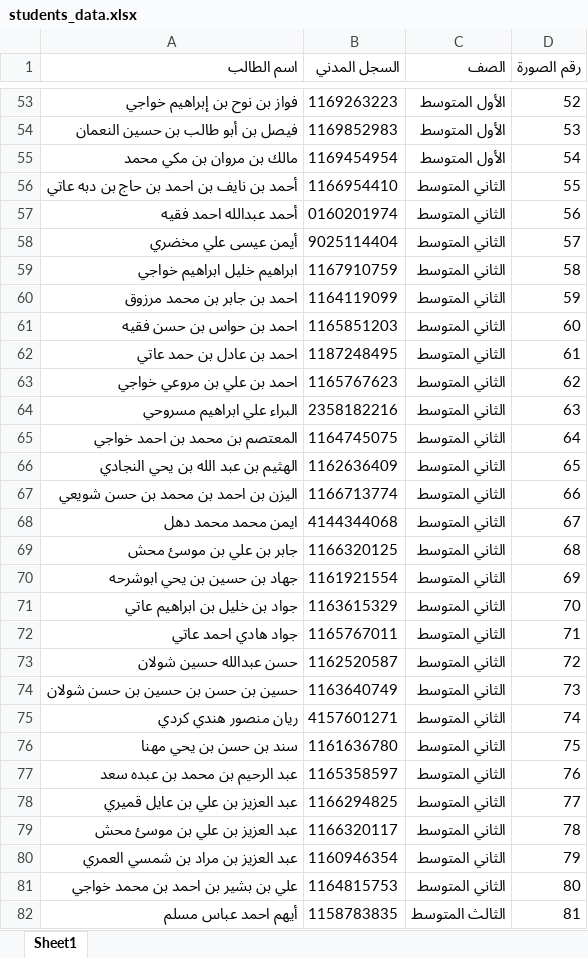
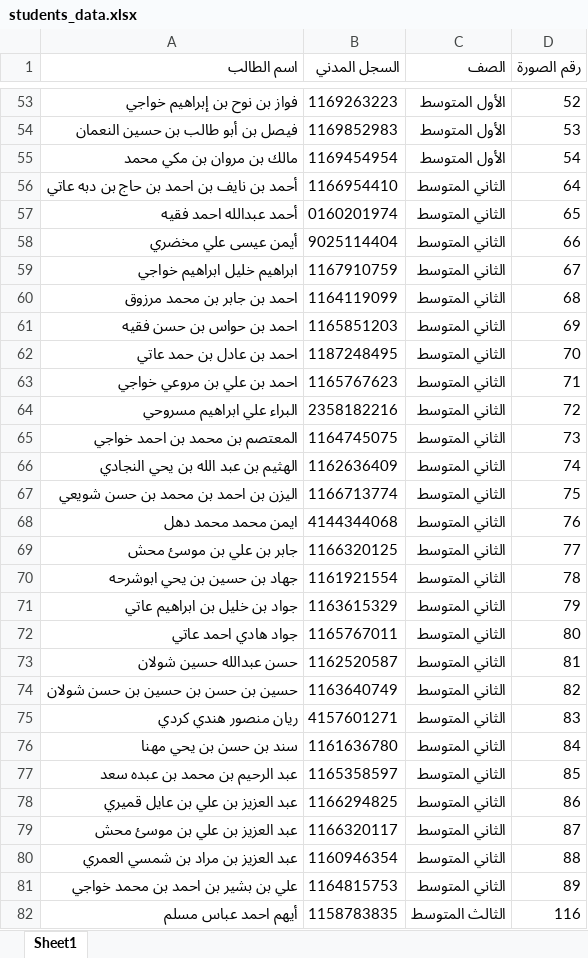
Before and after one commit to teacher-hazmi/shawahed, an Excel workbook: students_data.xlsx, sheet Sheet1, drawn as a sheet; only a part is shown, gaps mark what is left out; values as stored, in another font and other column widths than the file's, no borders; the diff covers the shown part only; the diff names each change by its address in the sheet, - before the commit and + after, or states it on an @@ line.

Commit message:
Add files via upload

```diff
--- a/students_data.xlsx (sheet Sheet1)
+++ b/students_data.xlsx (sheet Sheet1)
-D56 (رقم الصورة): 55
+D56 (رقم الصورة): 64
-D57 (رقم الصورة): 56
+D57 (رقم الصورة): 65
-D58 (رقم الصورة): 57
+D58 (رقم الصورة): 66
-D59 (رقم الصورة): 58
+D59 (رقم الصورة): 67
-D60 (رقم الصورة): 59
+D60 (رقم الصورة): 68
-D61 (رقم الصورة): 60
+D61 (رقم الصورة): 69
-D62 (رقم الصورة): 61
+D62 (رقم الصورة): 70
-D63 (رقم الصورة): 62
+D63 (رقم الصورة): 71
-D64 (رقم الصورة): 63
+D64 (رقم الصورة): 72
-D65 (رقم الصورة): 64
+D65 (رقم الصورة): 73
-D66 (رقم الصورة): 65
+D66 (رقم الصورة): 74
-D67 (رقم الصورة): 66
+D67 (رقم الصورة): 75
-D68 (رقم الصورة): 67
+D68 (رقم الصورة): 76
-D69 (رقم الصورة): 68
+D69 (رقم الصورة): 77
-D70 (رقم الصورة): 69
+D70 (رقم الصورة): 78
-D71 (رقم الصورة): 70
+D71 (رقم الصورة): 79
-D72 (رقم الصورة): 71
+D72 (رقم الصورة): 80
-D73 (رقم الصورة): 72
+D73 (رقم الصورة): 81
-D74 (رقم الصورة): 73
+D74 (رقم الصورة): 82
-D75 (رقم الصورة): 74
+D75 (رقم الصورة): 83
-D76 (رقم الصورة): 75
+D76 (رقم الصورة): 84
-D77 (رقم الصورة): 76
+D77 (رقم الصورة): 85
-D78 (رقم الصورة): 77
+D78 (رقم الصورة): 86
-D79 (رقم الصورة): 78
+D79 (رقم الصورة): 87
-D80 (رقم الصورة): 79
+D80 (رقم الصورة): 88
-D81 (رقم الصورة): 80
+D81 (رقم الصورة): 89
-D82 (رقم الصورة): 81
+D82 (رقم الصورة): 116
```
Also changed, not shown: 25 edited cells elsewhere in this sheet.
